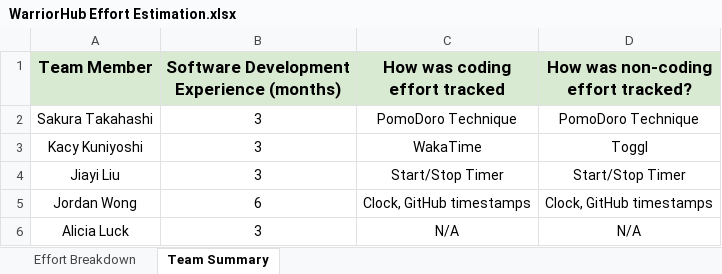
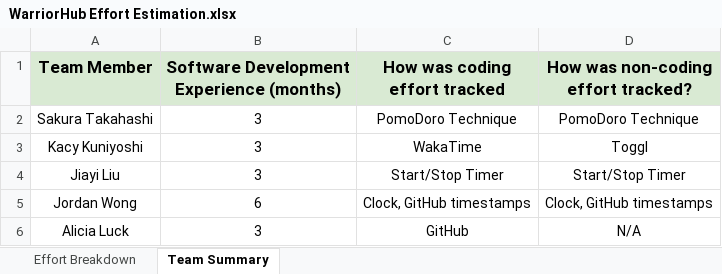
Before and after one commit to warriorhub/warriorhub, an Excel workbook: WarriorHub Effort Estimation.xlsx, sheet Team Summary, drawn as a sheet; values as stored, in another font and other column widths than the file's, no borders; charts and pictures not drawn; the diff names each change by its address in the sheet, - before the commit and + after, or states it on an @@ line.

Commit message:
Update Effort Estimation

```diff
--- a/WarriorHub Effort Estimation.xlsx (sheet Team Summary)
+++ b/WarriorHub Effort Estimation.xlsx (sheet Team Summary)
-C6 (How was coding effort tracked): N/A
+C6 (How was coding effort tracked): GitHub
```
Also changed, not shown: sheet Effort Breakdown.
